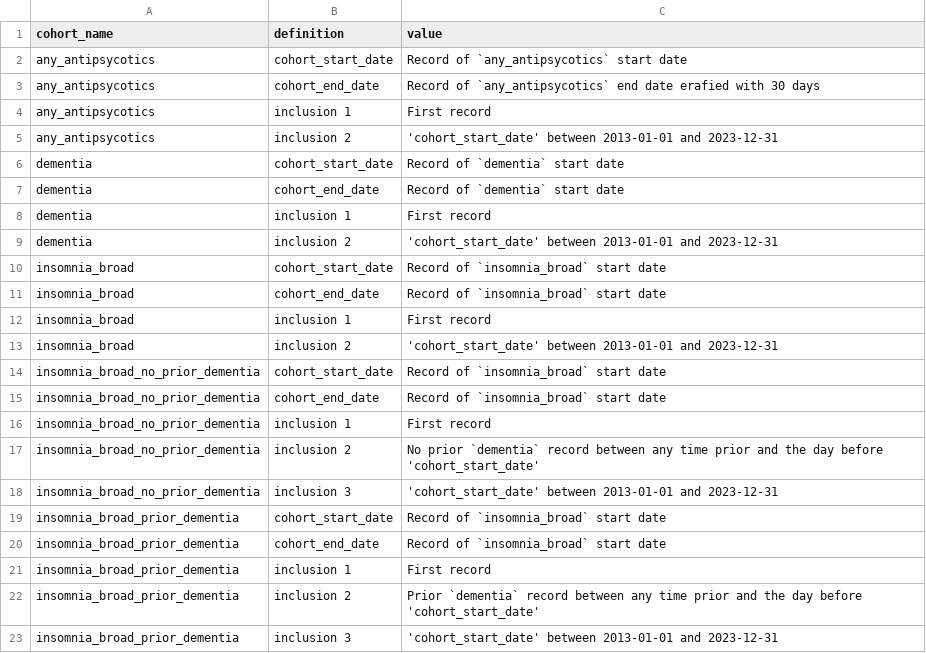
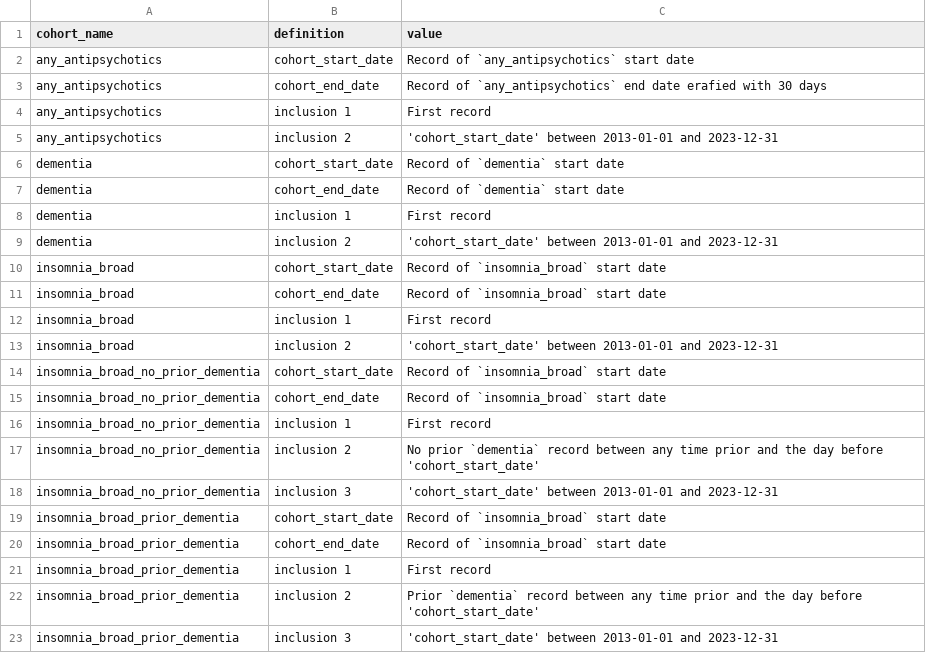
Before and after one commit to oxford-pharmacoepi/CohortCharacteristicsArticle, a CSV file: Shiny/data/cohort_definitions.csv, drawn as a sheet.

Commit message:
add cohort count

```diff
--- a/Shiny/data/cohort_definitions.csv
+++ b/Shiny/data/cohort_definitions.csv
@@ -1,6 +1,6 @@
 cohort_name, definition, value
-any_antipsycotics, cohort_start_date, Record of `any_antipsycotics` start date
-any_antipsycotics, cohort_end_date, Record of `any_antipsycotics` end date erafied with 30 days
-any_antipsycotics, inclusion 1, First record
-any_antipsycotics, inclusion 2, 'cohort_start_date' between 2013-01-01 and 2023-12-31
+any_antipsychotics, cohort_start_date, Record of `any_antipsychotics` start date
+any_antipsychotics, cohort_end_date, Record of `any_antipsychotics` end date erafied with 30 days
+any_antipsychotics, inclusion 1, First record
+any_antipsychotics, inclusion 2, 'cohort_start_date' between 2013-01-01 and 2023-12-31
 dementia, cohort_start_date, Record of `dementia` start date
```
Also changed, not shown: 5 other files.
